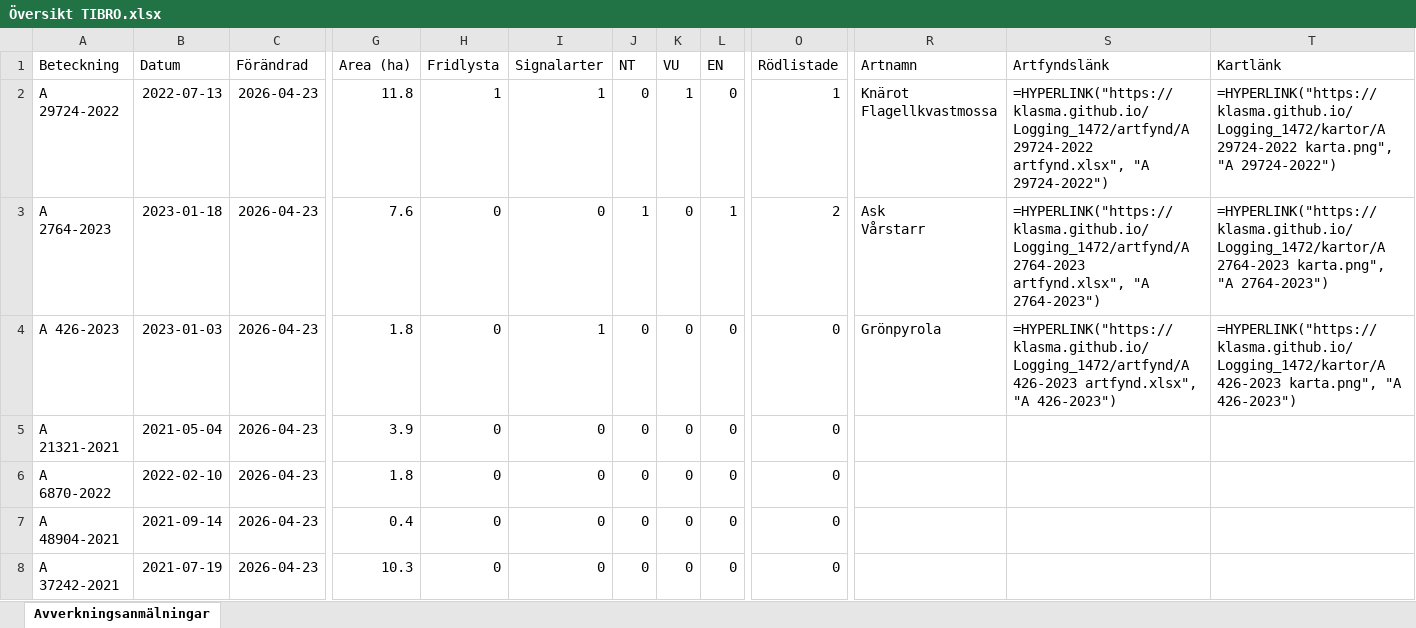
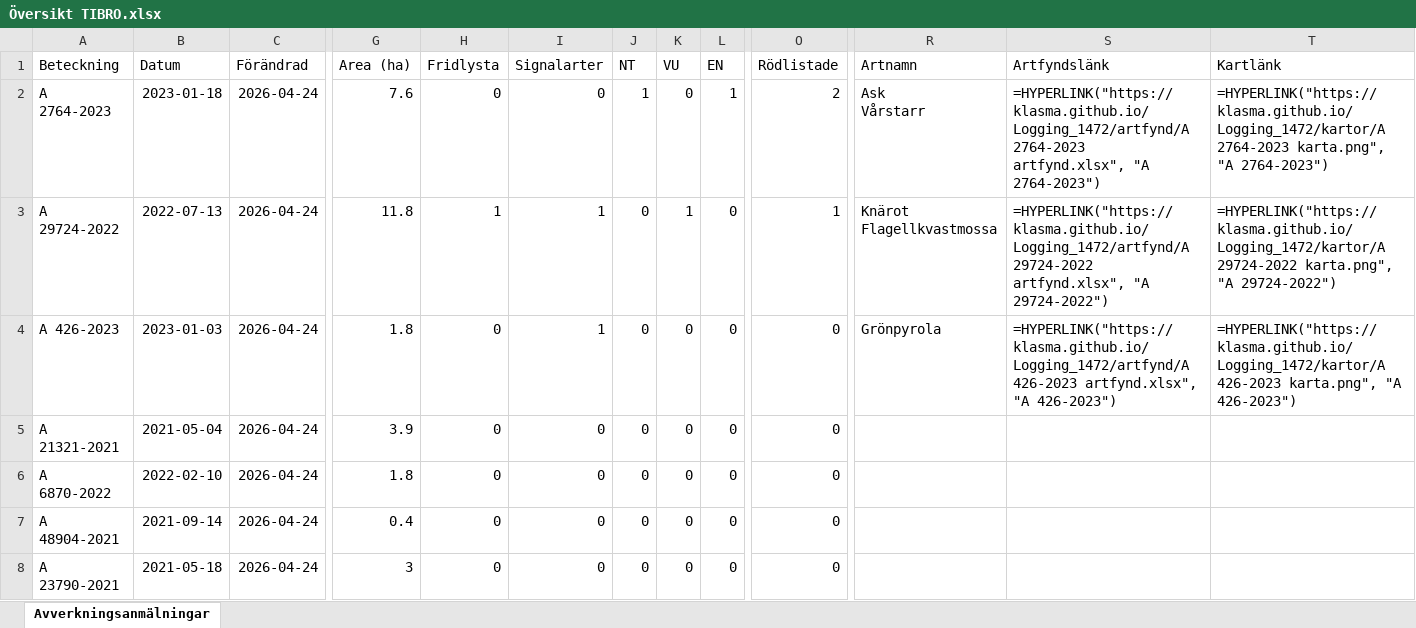
Before and after one commit to klasma/Logging_1472, an Excel workbook: Översikt TIBRO.xlsx, sheet Avverkningsanmälningar, drawn as a sheet; only a part is shown, gaps mark what is left out; values as stored, in another font and other column widths than the file's, no borders; formulas without a stored value are shown as written; ↵ is a line break in a cell; the diff covers the shown part only; the diff names each change by its address in the sheet, - before the commit and + after, or states it on an @@ line.

```diff
--- a/Översikt TIBRO.xlsx (sheet Avverkningsanmälningar)
+++ b/Översikt TIBRO.xlsx (sheet Avverkningsanmälningar)
-A2 (Beteckning): A 29724-2022
+A2 (Beteckning): A 2764-2023
-B2 (Datum): 2022-07-13
+B2 (Datum): 2023-01-18
-C2:C8 (Förändrad): 2026-04-23
+C2:C8 (Förändrad): 2026-04-24
-G2 (Area (ha)): 11.8
+G2 (Area (ha)): 7.6
-H2 (Fridlysta): 1
+H2 (Fridlysta): 0
-I2 (Signalarter): 1
+I2 (Signalarter): 0
-J2 (NT): 0
+J2 (NT): 1
-K2 (VU): 1
+K2 (VU): 0
-L2 (EN): 0
+L2 (EN): 1
-O2 (Rödlistade): 1
+O2 (Rödlistade): 2
-R2 (Artnamn): Knärot ↵ Flagellkvastmossa
+R2 (Artnamn): Ask ↵ Vårstarr
-S2 (Artfyndslänk): =HYPERLINK("https://klasma.github.io/Logging_1472/artfynd/A 29724-2022 artfynd.xlsx", "A 29724-2022")
+S2 (Artfyndslänk): =HYPERLINK("https://klasma.github.io/Logging_1472/artfynd/A 2764-2023 artfynd.xlsx", "A 2764-2023")
-T2 (Kartlänk): =HYPERLINK("https://klasma.github.io/Logging_1472/kartor/A 29724-2022 karta.png", "A 29724-2022")
+T2 (Kartlänk): =HYPERLINK("https://klasma.github.io/Logging_1472/kartor/A 2764-2023 karta.png", "A 2764-2023")
-A3 (Beteckning): A 2764-2023
+A3 (Beteckning): A 29724-2022
-B3 (Datum): 2023-01-18
+B3 (Datum): 2022-07-13
-G3 (Area (ha)): 7.6
+G3 (Area (ha)): 11.8
-H3 (Fridlysta): 0
+H3 (Fridlysta): 1
-I3 (Signalarter): 0
+I3 (Signalarter): 1
-J3 (NT): 1
+J3 (NT): 0
-K3 (VU): 0
+K3 (VU): 1
-L3 (EN): 1
+L3 (EN): 0
-O3 (Rödlistade): 2
+O3 (Rödlistade): 1
-R3 (Artnamn): Ask ↵ Vårstarr
+R3 (Artnamn): Knärot ↵ Flagellkvastmossa
-S3 (Artfyndslänk): =HYPERLINK("https://klasma.github.io/Logging_1472/artfynd/A 2764-2023 artfynd.xlsx", "A 2764-2023")
+S3 (Artfyndslänk): =HYPERLINK("https://klasma.github.io/Logging_1472/artfynd/A 29724-2022 artfynd.xlsx", "A 29724-2022")
-T3 (Kartlänk): =HYPERLINK("https://klasma.github.io/Logging_1472/kartor/A 2764-2023 karta.png", "A 2764-2023")
+T3 (Kartlänk): =HYPERLINK("https://klasma.github.io/Logging_1472/kartor/A 29724-2022 karta.png", "A 29724-2022")
-A8 (Beteckning): A 37242-2021
+A8 (Beteckning): A 23790-2021
-B8 (Datum): 2021-07-19
+B8 (Datum): 2021-05-18
-G8 (Area (ha)): 10.3
+G8 (Area (ha)): 3
```
Also changed, not shown: 601 edited cells elsewhere in this sheet, artfynd/A 2764-2023 artfynd.xlsx, artfynd/A 29724-2022 artfynd.xlsx, 14 other files.
